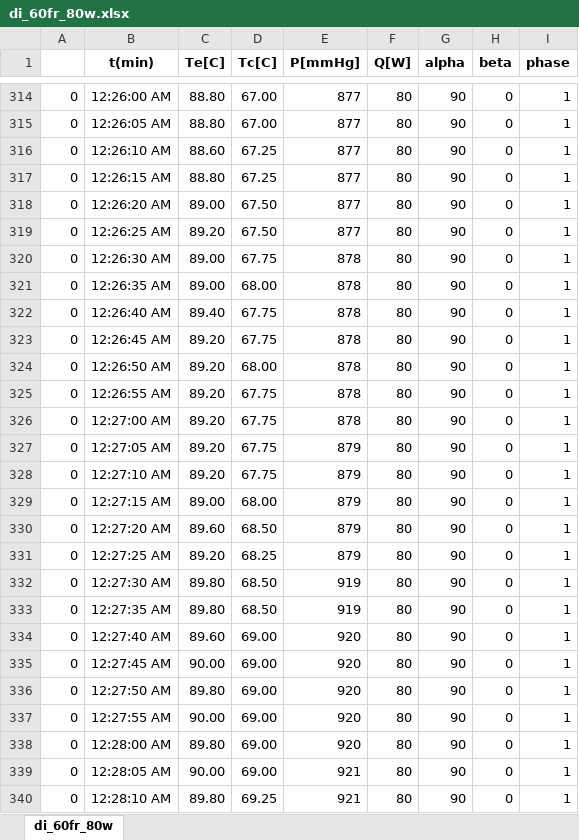
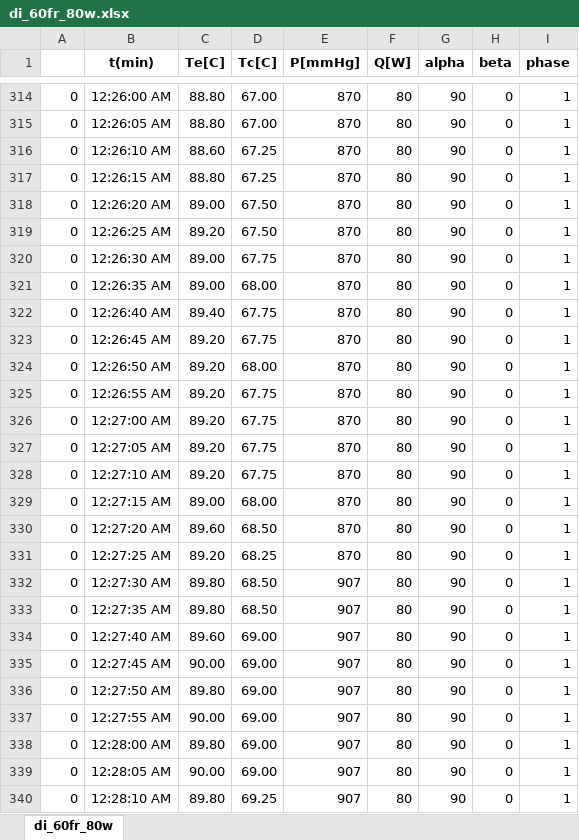
Before and after one commit to nirmalparmarphd/PulseHeatPipe, an Excel workbook: data/di_heat_inputs_6ofr/80w/di_60fr_80w.xlsx, sheet di_60fr_80w, drawn as a sheet; only a part is shown, gaps mark what is left out; values as stored, in another font and other column widths than the file's, no borders; the diff covers the shown part only; the diff names each change by its address in the sheet, - before the commit and + after, or states it on an @@ line.

```diff
--- a/data/di_heat_inputs_6ofr/80w/di_60fr_80w.xlsx (sheet di_60fr_80w)
+++ b/data/di_heat_inputs_6ofr/80w/di_60fr_80w.xlsx (sheet di_60fr_80w)
-E314:E319 (P[mmHg]): 877
+E314:E319 (P[mmHg]): 870
-E320:E326 (P[mmHg]): 878
+E320:E326 (P[mmHg]): 870
-E327:E331 (P[mmHg]): 879
+E327:E331 (P[mmHg]): 870
-E332:E333 (P[mmHg]): 919
+E332:E333 (P[mmHg]): 907
-E334:E338 (P[mmHg]): 920
+E334:E338 (P[mmHg]): 907
-E339:E340 (P[mmHg]): 921
+E339:E340 (P[mmHg]): 907
```
Also changed, not shown: 289 edited cells elsewhere in this sheet, data/di_heat_inputs_6ofr/di_80w.xlsx, 45 other files.
